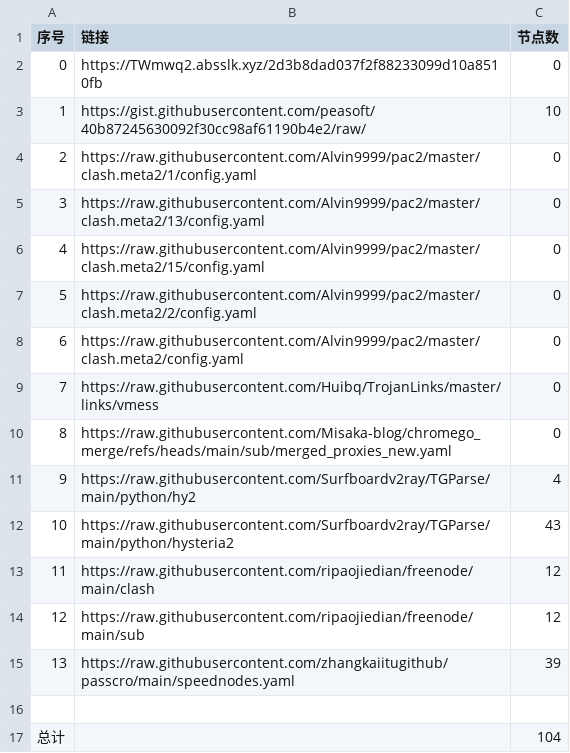
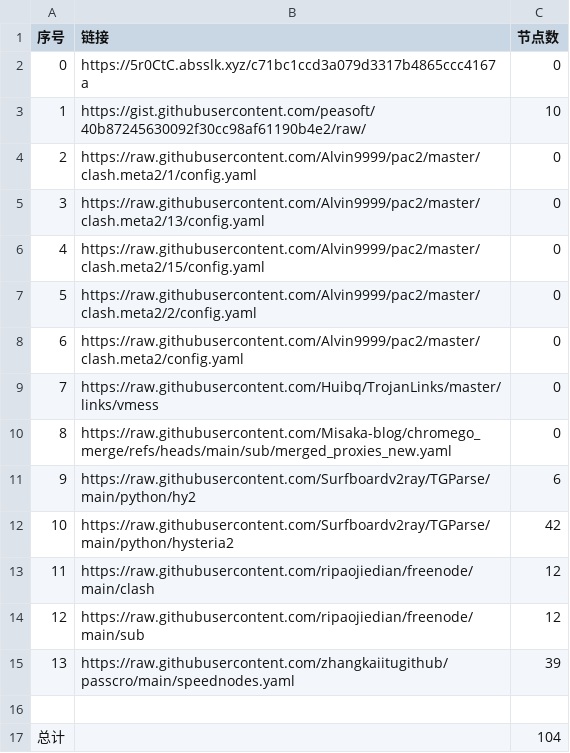
Before and after one commit to CongYuStars/NoMoreWalls, a CSV file: list_result.csv, drawn as a sheet.

```diff
--- a/list_result.csv
+++ b/list_result.csv
@@ -1,3 +1,3 @@
 序号,链接,节点数
-0,https://TWmwq2.absslk.xyz/2d3b8dad037f2f88233099d10a8510fb,0
+0,https://5r0CtC.absslk.xyz/c71bc1ccd3a079d3317b4865ccc4167a,0
 1,https://gist.githubusercontent.com/peasoft/40b87245630092f30cc98af61190b4e2/raw/,10
@@ -10,4 +10,4 @@
 8,https://raw.githubusercontent.com/Misaka-blog/chromego_merge/refs/heads/main/sub/merged_proxies_new.yaml,0
-9,https://raw.githubusercontent.com/Surfboardv2ray/TGParse/main/python/hy2,4
-10,https://raw.githubusercontent.com/Surfboardv2ray/TGParse/main/python/hysteria2,43
+9,https://raw.githubusercontent.com/Surfboardv2ray/TGParse/main/python/hy2,6
+10,https://raw.githubusercontent.com/Surfboardv2ray/TGParse/main/python/hysteria2,42
 11,https://raw.githubusercontent.com/ripaojiedian/freenode/main/clash,12
```
Also changed, not shown: 9 other files.
